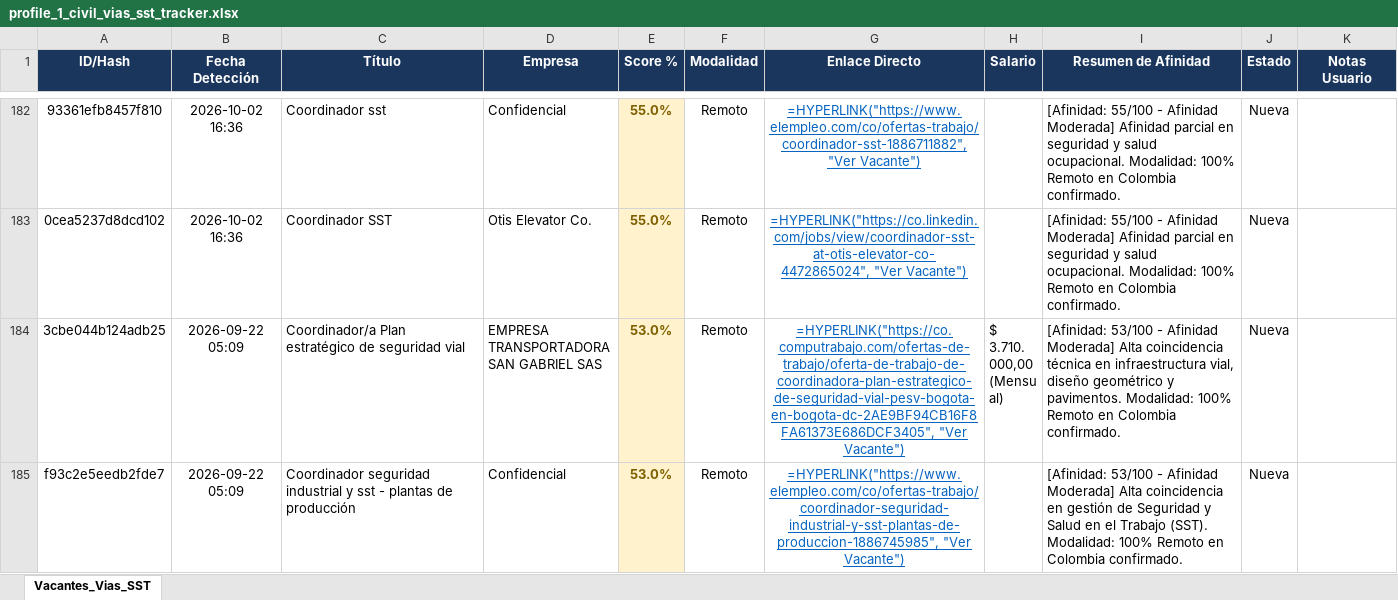
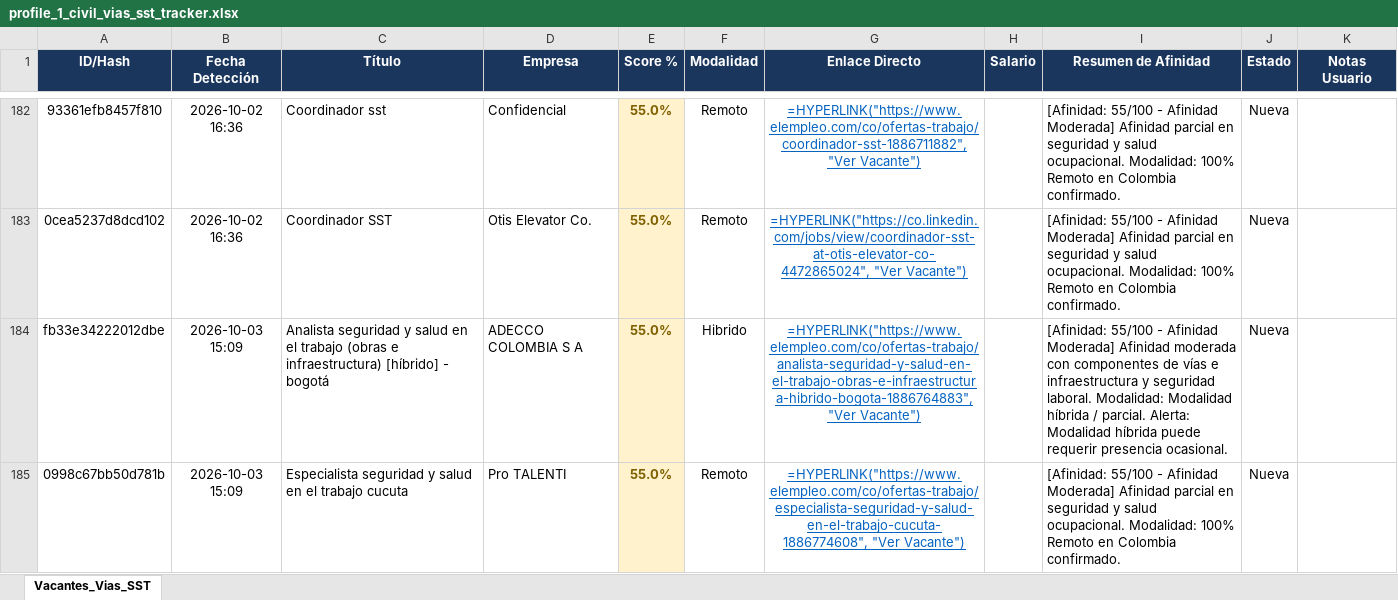
Before and after one commit to alejandromoli32-ui/tracker-jobs, an Excel workbook: output/profile_1_civil_vias_sst_tracker.xlsx, sheet Vacantes_Vias_SST, drawn as a sheet; only a part is shown, gaps mark what is left out; the shorter side is filled out with more unchanged rows; values as stored, in another font and other column widths than the file's, no borders; formulas without a stored value are shown as written; the diff covers the shown part only; the diff names each change by its address in the sheet, - before the commit and + after, or states it on an @@ line.

```diff
--- a/output/profile_1_civil_vias_sst_tracker.xlsx (sheet Vacantes_Vias_SST)
+++ b/output/profile_1_civil_vias_sst_tracker.xlsx (sheet Vacantes_Vias_SST)
+row 184: fb33e34222012dbe | 2026-10-03 15:09 | Analista seguridad y salud en el trabajo (obras e infraestructura) [híbrido] - bogotá | ADECCO COLOMBIA S A | 55.0% | Hibrido | =HYPERLINK("https://www.elempleo.com/co/ofertas-trabajo/analista-seguridad-y-salud-en-el-trabajo-obras-e-infraestructura-hibrido-bogota-1886764883", "Ver Vacante") |  | [Afinidad: 55/100 - Afinidad Moderada] Afinidad moderada con componentes de vías e infraestructura y seguridad laboral. Modalidad: Modalidad híbrida / parcial. Alerta: Modalidad híbrida puede requerir presencia ocasional. | Nueva
+row 185: 0998c67bb50d781b | 2026-10-03 15:09 | Especialista seguridad y salud en el trabajo cucuta | Pro TALENTI | 55.0% | Remoto | =HYPERLINK("https://www.elempleo.com/co/ofertas-trabajo/especialista-seguridad-y-salud-en-el-trabajo-cucuta-1886774608", "Ver Vacante") |  | [Afinidad: 55/100 - Afinidad Moderada] Afinidad parcial en seguridad y salud ocupacional. Modalidad: 100% Remoto en Colombia confirmado. | Nueva
```
Also changed, not shown: 4 added rows elsewhere in this sheet, output/profile_5_tecnico_sistemas_tracker.xlsx, output/profile_6_auxiliar_administrativo_tracker.xlsx, 11 other files.
